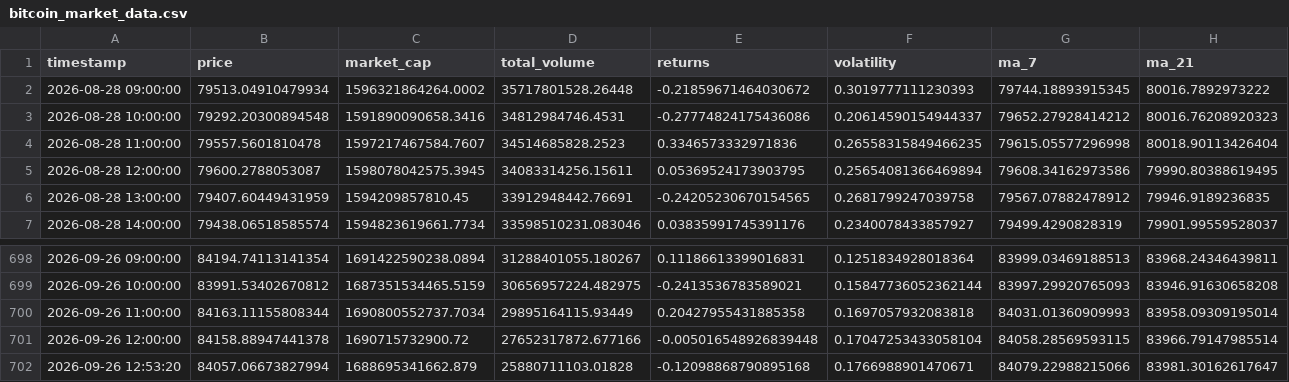
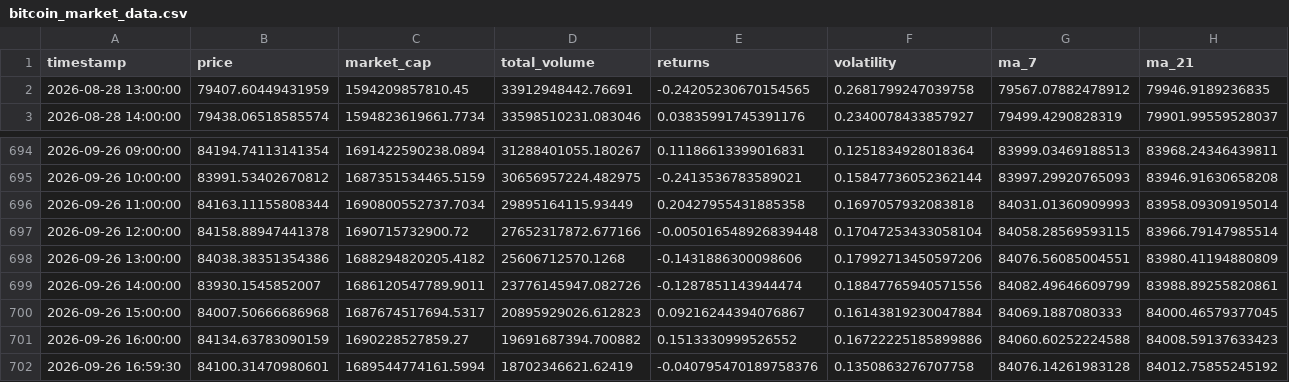
Before and after one commit to ProsperOdali/Bitcoin-tracker, a CSV file: data/bitcoin_market_data.csv, drawn as a sheet; only a part is shown, gaps mark what is left out; removed rows and columns are numbered as before the commit, all else as after; the diff names each change by its address in the sheet, - before the commit and + after, or states it on an @@ line.

```diff
--- a/data/bitcoin_market_data.csv
+++ b/data/bitcoin_market_data.csv
-row 2: 2026-08-28 09:00:00 | 79513.04910479934 | 1596321864264.0002 | 35717801528.26448 | -0.21859671464030672 | 0.3019777111230393 | 79744.18893915345 | 80016.7892973222
-row 3: 2026-08-28 10:00:00 | 79292.20300894548 | 1591890090658.3416 | 34812984746.4531 | -0.27774824175436086 | 0.20614590154944337 | 79652.27928414212 | 80016.76208920323
-row 4: 2026-08-28 11:00:00 | 79557.5601810478 | 1597217467584.7607 | 34514685828.2523 | 0.3346573332971836 | 0.26558315849466235 | 79615.05577296998 | 80018.90113426404
-row 5: 2026-08-28 12:00:00 | 79600.2788053087 | 1598078042575.3945 | 34083314256.15611 | 0.05369524173903795 | 0.25654081366469894 | 79608.34162973586 | 79990.80388619495
-row 702: 2026-09-26 12:53:20 | 84057.06673827994 | 1688695341662.879 | 25880711103.01828 | -0.12098868790895168 | 0.1766988901470671 | 84079.22988215066 | 83981.30162617647
+row 698: 2026-09-26 13:00:00 | 84038.38351354386 | 1688294820205.4182 | 25606712570.1268 | -0.1431886300098606 | 0.17992713450597206 | 84076.56085004551 | 83980.41194880809
+row 699: 2026-09-26 14:00:00 | 83930.1545852007 | 1686120547789.9011 | 23776145947.082726 | -0.1287851143944474 | 0.18847765940571556 | 84082.49646609799 | 83988.89255820861
+row 700: 2026-09-26 15:00:00 | 84007.50666686968 | 1687674517694.5317 | 20895929026.612823 | 0.09216244394076867 | 0.16143819230047884 | 84069.1887080333 | 84000.46579377045
+row 701: 2026-09-26 16:00:00 | 84134.63783090159 | 1690228527859.27 | 19691687394.700882 | 0.1513330999526552 | 0.16722225185899886 | 84060.60252224588 | 84008.59137633423
+row 702: 2026-09-26 16:59:30 | 84100.31470980601 | 1689544774161.5994 | 18702346621.62419 | -0.040795470189758376 | 0.1350863276707758 | 84076.14261983128 | 84012.75855245192
```
